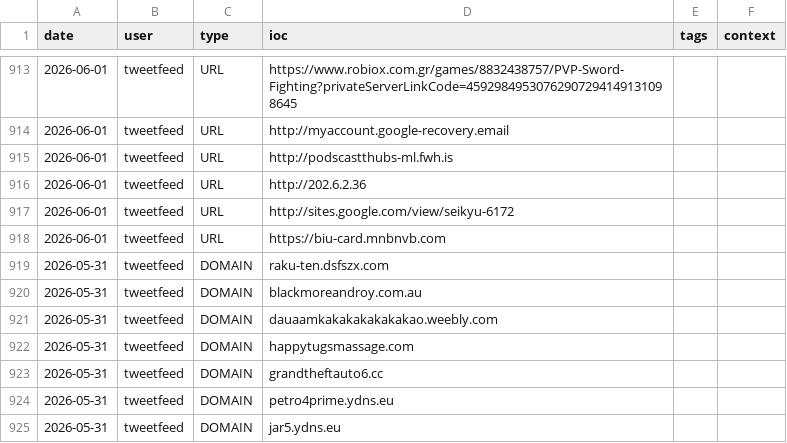
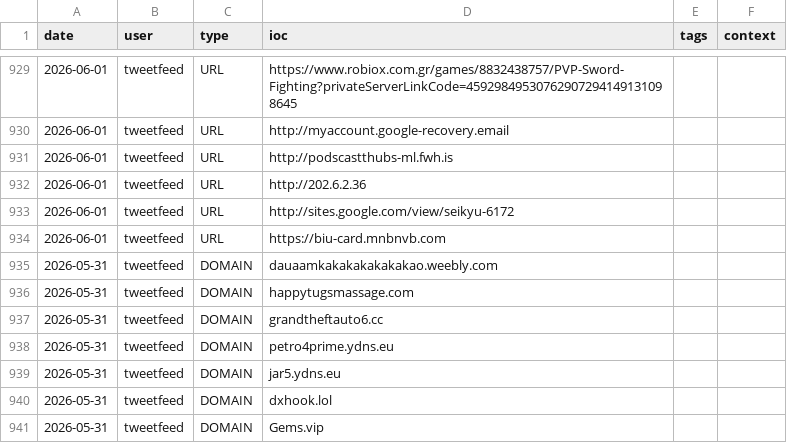
Before and after one commit to Adi-Lyt/vigia-ioc-feed, a CSV file: iocs/today.csv, drawn as a sheet; only a part is shown, gaps mark what is left out; the shorter side is filled out with more unchanged rows; the diff covers the shown part only.

```diff
--- a/iocs/today.csv
+++ b/iocs/today.csv
@@ -918,4 +934,2 @@ date,user,type,ioc,tags,context
 2026-06-01,tweetfeed,URL,https://biu-card.mnbnvb.com,,
-2026-05-31,tweetfeed,DOMAIN,raku-ten.dsfszx.com,,
-2026-05-31,tweetfeed,DOMAIN,blackmoreandroy.com.au,,
 2026-05-31,tweetfeed,DOMAIN,dauaamkakakakakakakao.weebly.com,,
```
Also changed, not shown: 23 added rows and 7 removed rows elsewhere in this file.
